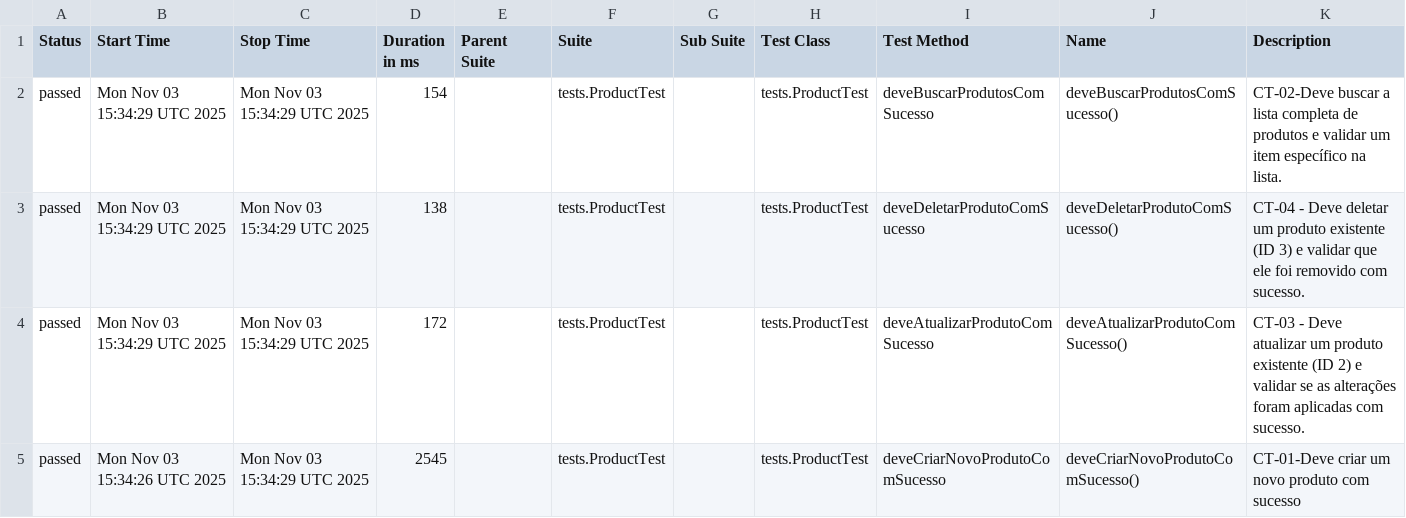
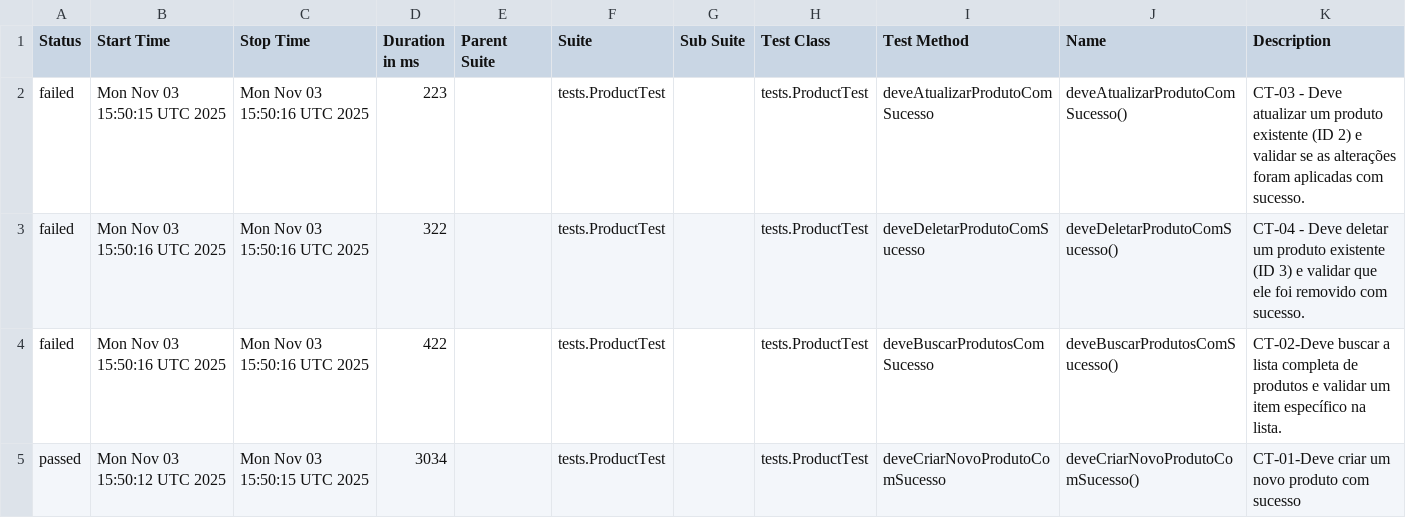
Before and after one commit to SamaroneSilva/automacao-api-restassured, a CSV file: data/suites.csv, drawn as a sheet.

```diff
--- a/data/suites.csv
+++ b/data/suites.csv
@@ -1,5 +1,5 @@
 "Status","Start Time","Stop Time","Duration in ms","Parent Suite","Suite","Sub Suite","Test Class","Test Method","Name","Description"
-"passed","Mon Nov 03 15:34:29 UTC 2025","Mon Nov 03 15:34:29 UTC 2025","154","","tests.ProductTest","","tests.ProductTest","deveBuscarProdutosComSucesso","deveBuscarProdutosComSucesso()","CT-02-Deve buscar a lista completa de produtos e validar um item específico na lista."
-"passed","Mon Nov 03 15:34:29 UTC 2025","Mon Nov 03 15:34:29 UTC 2025","138","","tests.ProductTest","","tests.ProductTest","deveDeletarProdutoComSucesso","deveDeletarProdutoComSucesso()","CT-04 - Deve deletar um produto existente (ID 3) e validar que ele foi removido com sucesso."
-"passed","Mon Nov 03 15:34:29 UTC 2025","Mon Nov 03 15:34:29 UTC 2025","172","","tests.ProductTest","","tests.ProductTest","deveAtualizarProdutoComSucesso","deveAtualizarProdutoComSucesso()","CT-03 - Deve atualizar um produto existente (ID 2) e validar se as alterações foram aplicadas com sucesso."
-"passed","Mon Nov 03 15:34:26 UTC 2025","Mon Nov 03 15:34:29 UTC 2025","2545","","tests.ProductTest","","tests.ProductTest","deveCriarNovoProdutoComSucesso","deveCriarNovoProdutoComSucesso()","CT-01-Deve criar um novo produto com sucesso"
+"failed","Mon Nov 03 15:50:15 UTC 2025","Mon Nov 03 15:50:16 UTC 2025","223","","tests.ProductTest","","tests.ProductTest","deveAtualizarProdutoComSucesso","deveAtualizarProdutoComSucesso()","CT-03 - Deve atualizar um produto existente (ID 2) e validar se as alterações foram aplicadas com sucesso."
+"failed","Mon Nov 03 15:50:16 UTC 2025","Mon Nov 03 15:50:16 UTC 2025","322","","tests.ProductTest","","tests.ProductTest","deveDeletarProdutoComSucesso","deveDeletarProdutoComSucesso()","CT-04 - Deve deletar um produto existente (ID 3) e validar que ele foi removido com sucesso."
+"failed","Mon Nov 03 15:50:16 UTC 2025","Mon Nov 03 15:50:16 UTC 2025","422","","tests.ProductTest","","tests.ProductTest","deveBuscarProdutosComSucesso","deveBuscarProdutosComSucesso()","CT-02-Deve buscar a lista completa de produtos e validar um item específico na lista."
+"passed","Mon Nov 03 15:50:12 UTC 2025","Mon Nov 03 15:50:15 UTC 2025","3034","","tests.ProductTest","","tests.ProductTest","deveCriarNovoProdutoComSucesso","deveCriarNovoProdutoComSucesso()","CT-01-Deve criar um novo produto com sucesso"
```
Also changed, not shown: 32 other files.
